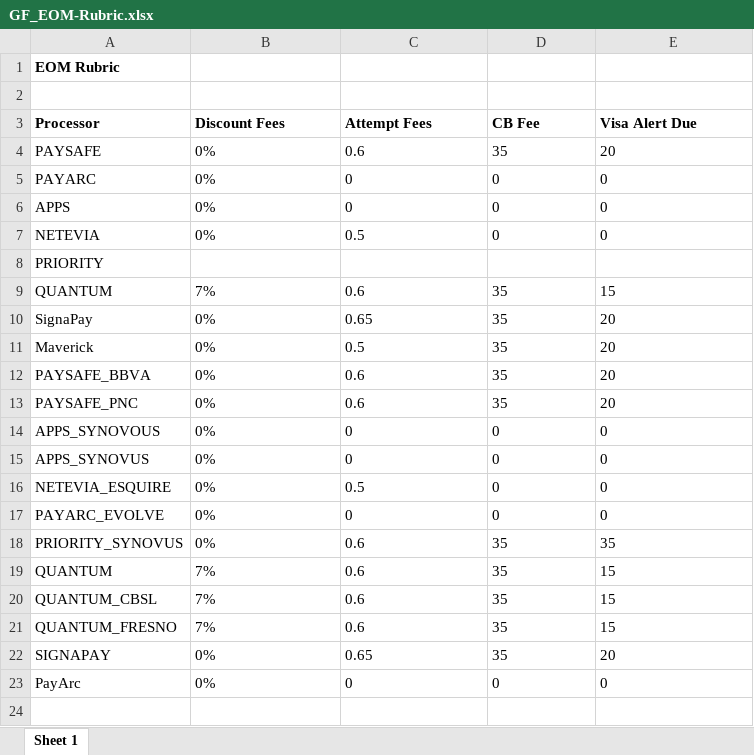
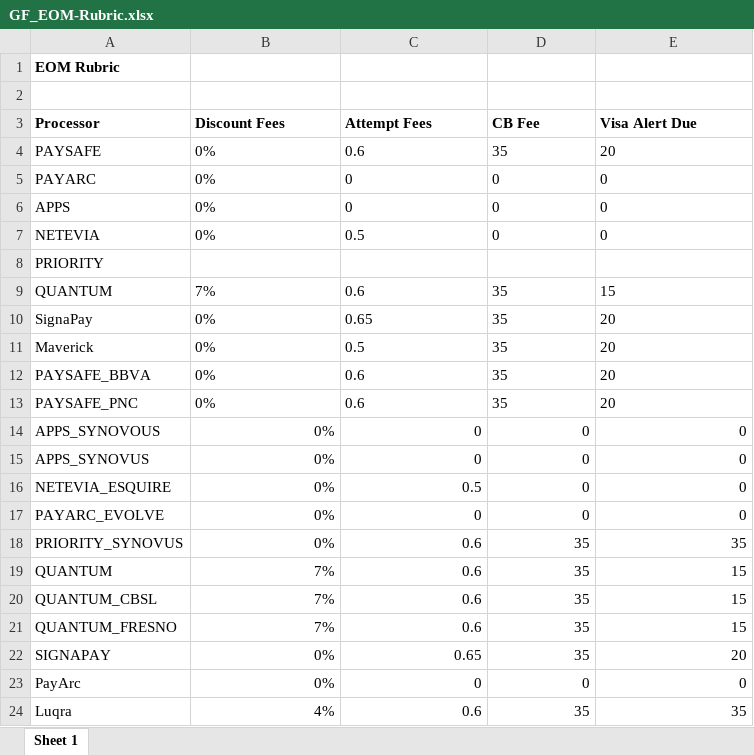
Before and after one commit to pythonistax/Goldfinger, an Excel workbook: GF_EOM-Rubric.xlsx, sheet Sheet 1, drawn as a sheet; values as stored, in another font and other column widths than the file's, no borders; the diff names each change by its address in the sheet, - before the commit and + after, or states it on an @@ line.

```diff
--- a/GF_EOM-Rubric.xlsx (sheet Sheet 1)
+++ b/GF_EOM-Rubric.xlsx (sheet Sheet 1)
-B14:E23 alignment: left
+B14:E23 alignment: right
+row 24: Luqra | 4% | 0.6 | 35 | 35
```
Also changed, not shown: tv_database_gf.xlsx, 5 other files.
